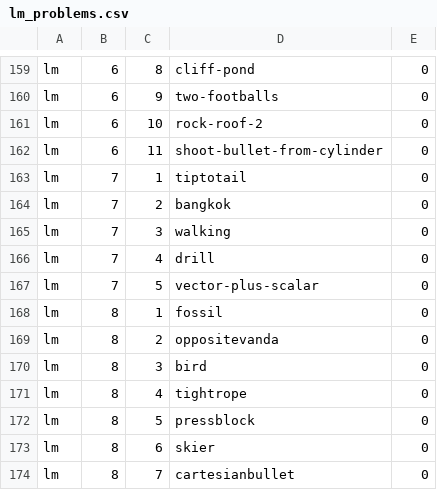
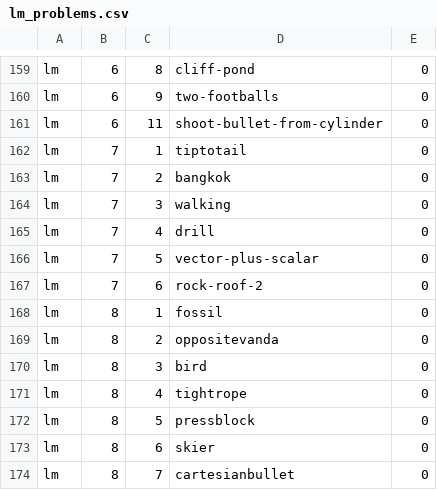
Before and after one commit to bkasel/lm, a CSV file: data/per_book/lm_problems.csv, drawn as a sheet; only a part is shown, gaps mark what is left out.

Commit message:
moving hw rock-roof-2 from ch. 6 to ch. 7 in LM and Me.

```diff
--- a/data/per_book/lm_problems.csv
+++ b/data/per_book/lm_problems.csv
@@ -160,3 +160,2 @@ lm,6,8,cliff-pond,0
 lm,6,9,two-footballs,0
-lm,6,10,rock-roof-2,0
 lm,6,11,shoot-bullet-from-cylinder,0
@@ -167,2 +166,3 @@ lm,7,4,drill,0
 lm,7,5,vector-plus-scalar,0
+lm,7,6,rock-roof-2,0
 lm,8,1,fossil,0
```
Also changed, not shown: data/per_book/me_problems.csv, data/problems.csv, 16 other files.
